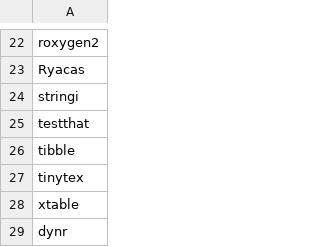
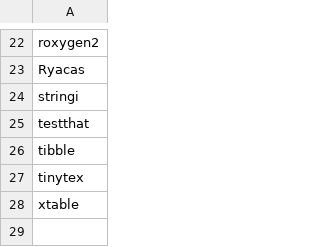
Before and after one commit to sigmaresearch100/r-ubuntu-22.04-dynr, a CSV file: src/dep-r.csv, drawn as a sheet; only a part is shown, gaps mark what is left out; the diff names each change by its address in the sheet, - before the commit and + after, or states it on an @@ line.

Commit message:
Update dep-r.csv

```diff
--- a/src/dep-r.csv
+++ b/src/dep-r.csv
-row 29: dynr
```
